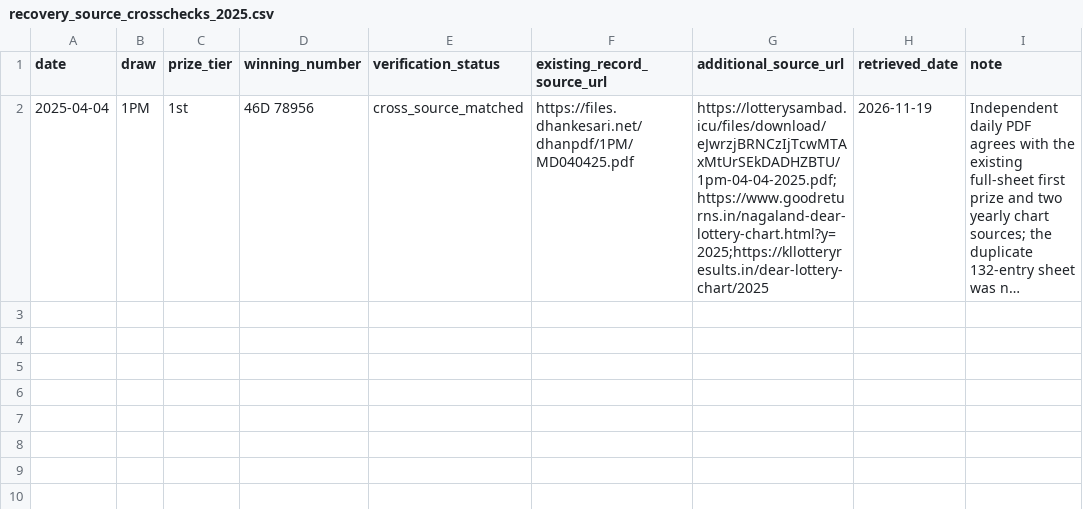
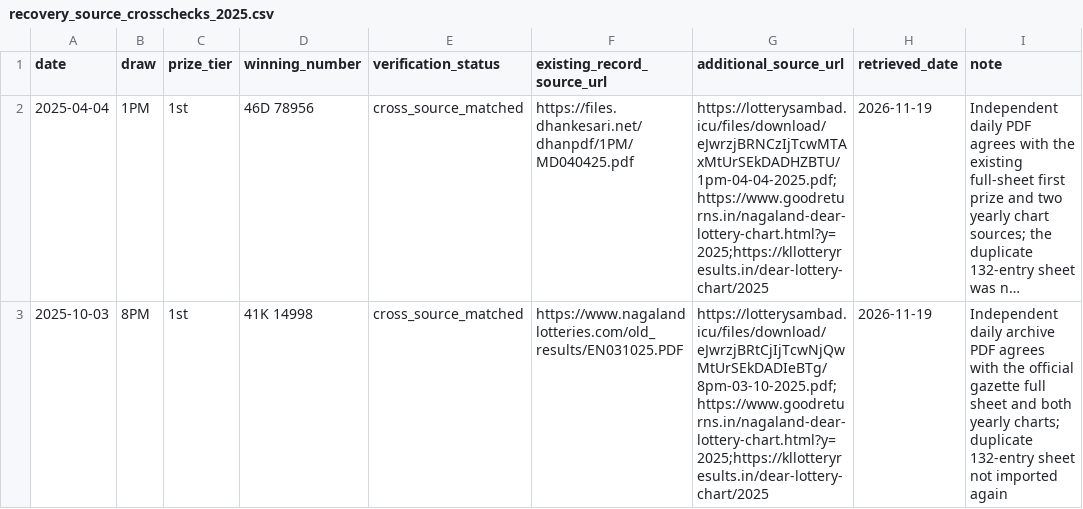
Before and after one commit to amar0612/dear-draw-cloud-monitor, a CSV file: data/recovery_source_crosschecks_2025.csv, drawn as a sheet; long unchanged cells end in …; the diff names each change by its address in the sheet, - before the commit and + after, or states it on an @@ line.

Commit message:
Record independent October 3 8PM PDF cross-check

```diff
--- a/data/recovery_source_crosschecks_2025.csv
+++ b/data/recovery_source_crosschecks_2025.csv
+row 3: 2025-10-03 | 8PM | 1st | 41K 14998 | cross_source_matched | https://www.nagalandlotteries.com/old_results/EN031025.PDF | https://lotterysambad.icu/files/download/eJwrzjBRtCjIjTcwNjQwMtUrSEkDADIeBTg/8pm-03-10-2025.pdf;https://www.goodreturns.in/nagaland-dear-lottery-chart.html?y=2025;https://kllotteryresults.in/dear-lottery-chart/2025 | 2026-11-19 | Independent daily archive PDF agrees with the official gazette full sheet and both yearly charts; duplicate 132-entry sheet not imported again
```
